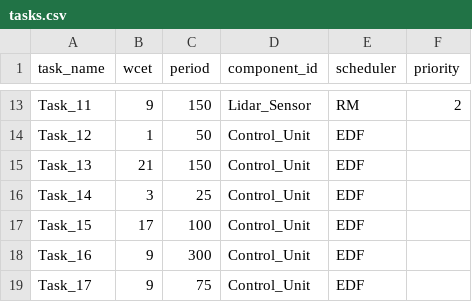
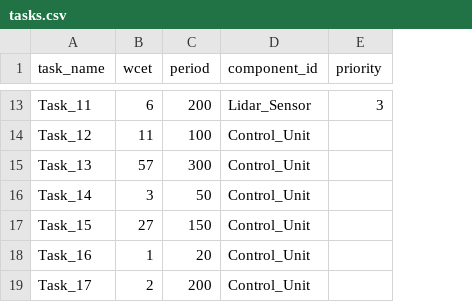
Before and after one commit to Anshjyot/02225Project, a CSV file: test_cases/3-medium-test-case/tasks.csv, drawn as a sheet; only a part is shown, gaps mark what is left out; removed rows and columns are numbered as before the commit, all else as after; the diff covers the shown part only; the diff names each change by its address in the sheet, - before the commit and + after, or states it on an @@ line.

```diff
--- a/test_cases/3-medium-test-case/tasks.csv
+++ b/test_cases/3-medium-test-case/tasks.csv
-column E (scheduler), rows 13-19: RM | EDF | EDF | EDF | EDF | EDF | EDF
-B13 (wcet): 9
+B13 (wcet): 6
-C13 (period): 150
+C13 (period): 200
-E13 (priority): 2
+E13 (priority): 3
-B14 (wcet): 1
+B14 (wcet): 11
-C14 (period): 50
+C14 (period): 100
-B15 (wcet): 21
+B15 (wcet): 57
-C15 (period): 150
+C15 (period): 300
-C16 (period): 25
+C16 (period): 50
-B17 (wcet): 17
+B17 (wcet): 27
-C17 (period): 100
+C17 (period): 150
-B18 (wcet): 9
+B18 (wcet): 1
-C18 (period): 300
+C18 (period): 20
-B19 (wcet): 9
+B19 (wcet): 2
-C19 (period): 75
+C19 (period): 200
```
Also changed, not shown: 30 edited cells elsewhere in this file, test_cases/2-small-test-case/tasks.csv, test_cases/4-large-test-case/budgets.csv, 21 other files.
